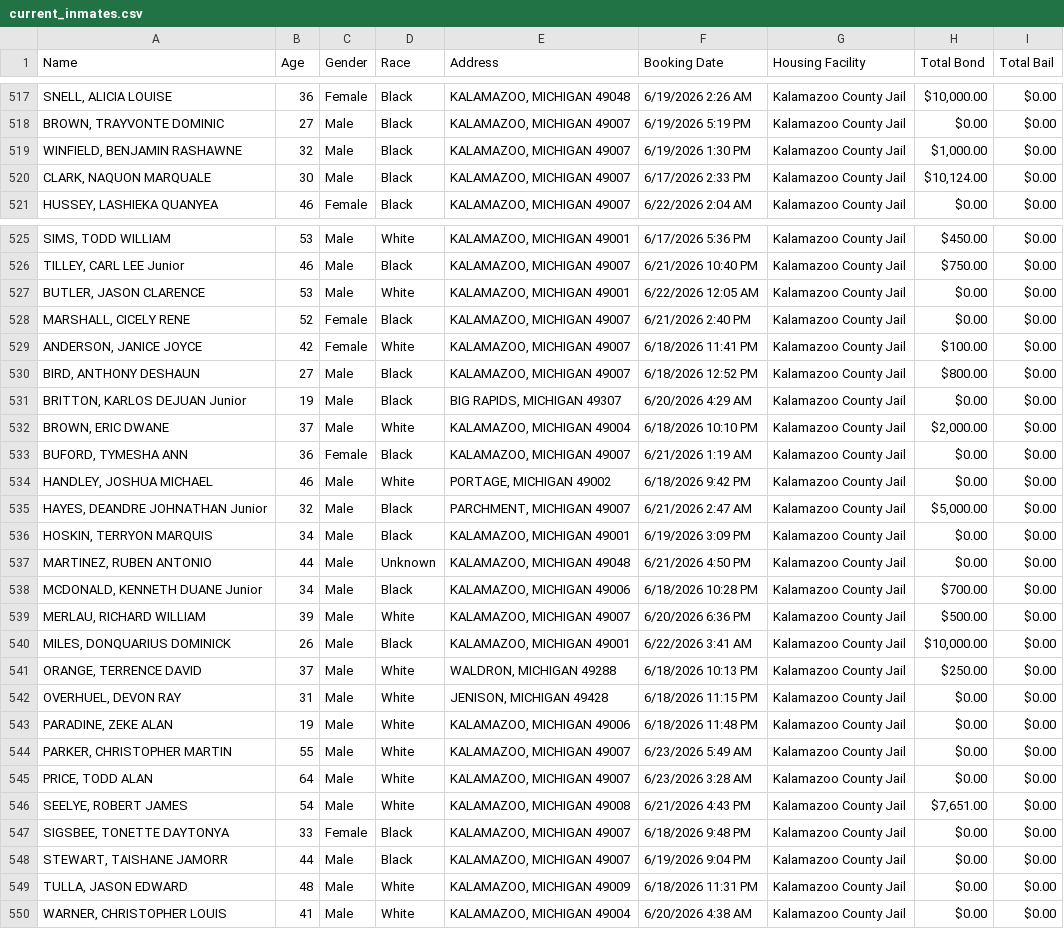
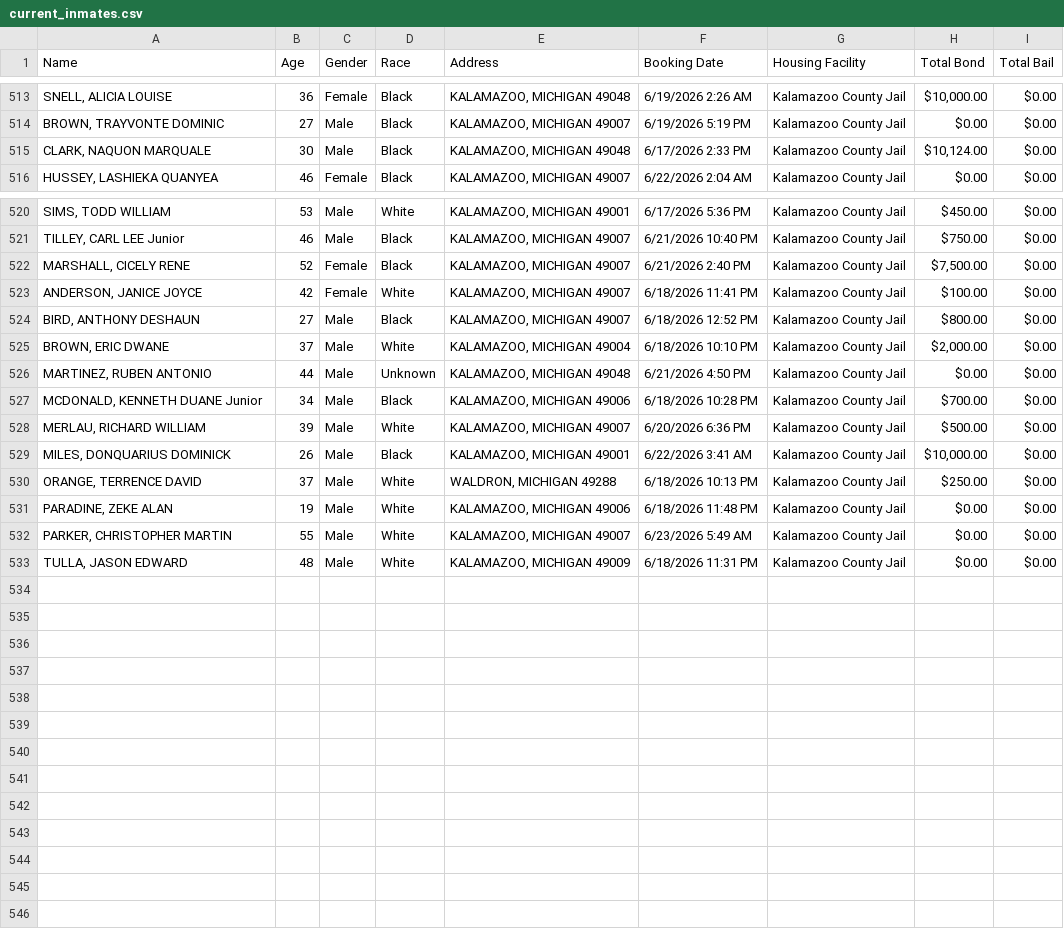
Before and after one commit to kalebwolfgang/kalamazoo-jail-scraper, a CSV file: current_inmates.csv, drawn as a sheet; only a part is shown, gaps mark what is left out; the diff covers the shown part only.

```diff
--- a/current_inmates.csv
+++ b/current_inmates.csv
@@ -518,4 +514,3 @@ Name,Age,Gender,Race,Address,Booking Date,Housing Facility,Total Bond,Total Bail
 "BROWN, TRAYVONTE DOMINIC",27,Male,Black,"KALAMAZOO, MICHIGAN 49007",6/19/2026 5:19 PM,Kalamazoo County Jail,$0.00,$0.00
-"WINFIELD, BENJAMIN RASHAWNE",32,Male,Black,"KALAMAZOO, MICHIGAN 49007",6/19/2026 1:30 PM,Kalamazoo County Jail,"$1,000.00",$0.00
-"CLARK, NAQUON MARQUALE",30,Male,Black,"KALAMAZOO, MICHIGAN 49007",6/17/2026 2:33 PM,Kalamazoo County Jail,"$10,124.00",$0.00
+"CLARK, NAQUON MARQUALE",30,Male,Black,"KALAMAZOO, MICHIGAN 49048",6/17/2026 2:33 PM,Kalamazoo County Jail,"$10,124.00",$0.00
 "HUSSEY, LASHIEKA QUANYEA",46,Female,Black,"KALAMAZOO, MICHIGAN 49007",6/22/2026 2:04 AM,Kalamazoo County Jail,$0.00,$0.00
@@ -526,12 +521,6 @@ Name,Age,Gender,Race,Address,Booking Date,Housing Facility,Total Bond,Total Bail
 "TILLEY, CARL LEE Junior",46,Male,Black,"KALAMAZOO, MICHIGAN 49007",6/21/2026 10:40 PM,Kalamazoo County Jail,$750.00,$0.00
-"BUTLER, JASON CLARENCE",53,Male,White,"KALAMAZOO, MICHIGAN 49001",6/22/2026 12:05 AM,Kalamazoo County Jail,$0.00,$0.00
-"MARSHALL, CICELY RENE",52,Female,Black,"KALAMAZOO, MICHIGAN 49007",6/21/2026 2:40 PM,Kalamazoo County Jail,$0.00,$0.00
+"MARSHALL, CICELY RENE",52,Female,Black,"KALAMAZOO, MICHIGAN 49007",6/21/2026 2:40 PM,Kalamazoo County Jail,"$7,500.00",$0.00
 "ANDERSON, JANICE JOYCE",42,Female,White,"KALAMAZOO, MICHIGAN 49007",6/18/2026 11:41 PM,Kalamazoo County Jail,$100.00,$0.00
 "BIRD, ANTHONY DESHAUN",27,Male,Black,"KALAMAZOO, MICHIGAN 49007",6/18/2026 12:52 PM,Kalamazoo County Jail,$800.00,$0.00
-"BRITTON, KARLOS DEJUAN Junior",19,Male,Black,"BIG RAPIDS, MICHIGAN 49307",6/20/2026 4:29 AM,Kalamazoo County Jail,$0.00,$0.00
 "BROWN, ERIC DWANE",37,Male,White,"KALAMAZOO, MICHIGAN 49004",6/18/2026 10:10 PM,Kalamazoo County Jail,"$2,000.00",$0.00
-"BUFORD, TYMESHA ANN",36,Female,Black,"KALAMAZOO, MICHIGAN 49007",6/21/2026 1:19 AM,Kalamazoo County Jail,$0.00,$0.00
-"HANDLEY, JOSHUA MICHAEL",46,Male,White,"PORTAGE, MICHIGAN 49002",6/18/2026 9:42 PM,Kalamazoo County Jail,$0.00,$0.00
-"HAYES, DEANDRE JOHNATHAN Junior",32,Male,Black,"PARCHMENT, MICHIGAN 49007",6/21/2026 2:47 AM,Kalamazoo County Jail,"$5,000.00",$0.00
-"HOSKIN, TERRYON MARQUIS",34,Male,Black,"KALAMAZOO, MICHIGAN 49001",6/19/2026 3:09 PM,Kalamazoo County Jail,$0.00,$0.00
 "MARTINEZ, RUBEN ANTONIO",44,Male,Unknown,"KALAMAZOO, MICHIGAN 49048",6/21/2026 4:50 PM,Kalamazoo County Jail,$0.00,$0.00
@@ -541,10 +530,4 @@ Name,Age,Gender,Race,Address,Booking Date,Housing Facility,Total Bond,Total Bail
 "ORANGE, TERRENCE DAVID",37,Male,White,"WALDRON, MICHIGAN 49288",6/18/2026 10:13 PM,Kalamazoo County Jail,$250.00,$0.00
-"OVERHUEL, DEVON RAY",31,Male,White,"JENISON, MICHIGAN 49428",6/18/2026 11:15 PM,Kalamazoo County Jail,$0.00,$0.00
 "PARADINE, ZEKE ALAN",19,Male,White,"KALAMAZOO, MICHIGAN 49006",6/18/2026 11:48 PM,Kalamazoo County Jail,$0.00,$0.00
 "PARKER, CHRISTOPHER MARTIN",55,Male,White,"KALAMAZOO, MICHIGAN 49007",6/23/2026 5:49 AM,Kalamazoo County Jail,$0.00,$0.00
-"PRICE, TODD ALAN",64,Male,White,"KALAMAZOO, MICHIGAN 49007",6/23/2026 3:28 AM,Kalamazoo County Jail,$0.00,$0.00
-"SEELYE, ROBERT JAMES",54,Male,White,"KALAMAZOO, MICHIGAN 49008",6/21/2026 4:43 PM,Kalamazoo County Jail,"$7,651.00",$0.00
-"SIGSBEE, TONETTE DAYTONYA",33,Female,Black,"KALAMAZOO, MICHIGAN 49007",6/18/2026 9:48 PM,Kalamazoo County Jail,$0.00,$0.00
-"STEWART, TAISHANE JAMORR",44,Male,Black,"KALAMAZOO, MICHIGAN 49007",6/19/2026 9:04 PM,Kalamazoo County Jail,$0.00,$0.00
 "TULLA, JASON EDWARD",48,Male,White,"KALAMAZOO, MICHIGAN 49009",6/18/2026 11:31 PM,Kalamazoo County Jail,$0.00,$0.00
-"WARNER, CHRISTOPHER LOUIS",41,Male,White,"KALAMAZOO, MICHIGAN 49004",6/20/2026 4:38 AM,Kalamazoo County Jail,$0.00,$0.00
```
Also changed, not shown: 4 removed rows and 1 edited cell elsewhere in this file, all_historical_people.csv, daily_demographics.csv, 1 other file.
